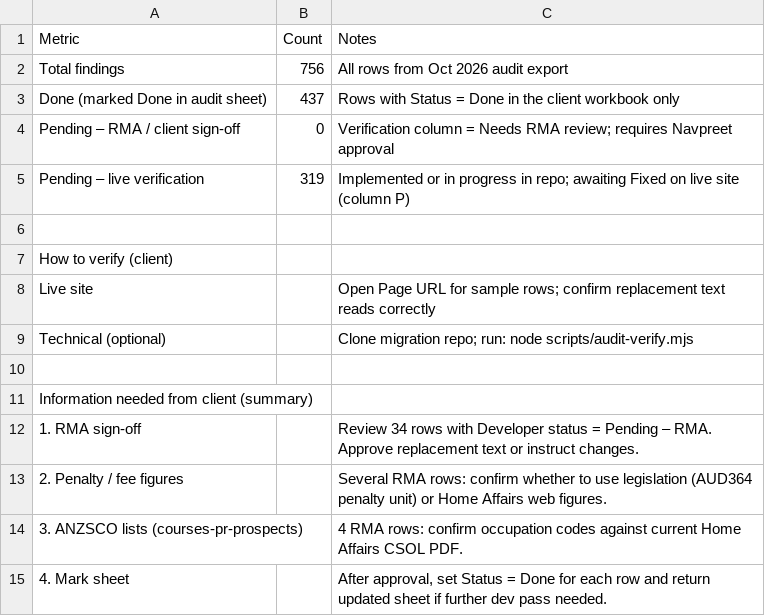
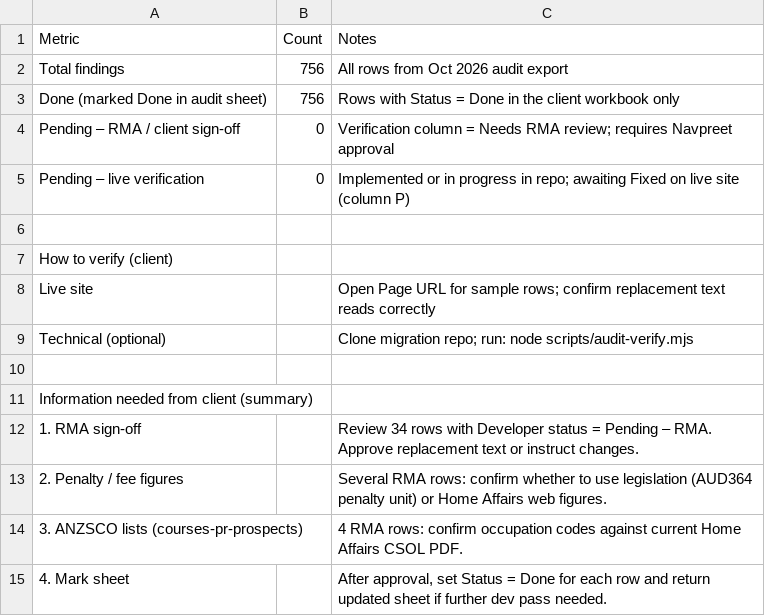
Before and after one commit to shivanshunigam01/migration, a CSV file: Nanak_Migration_Service_Page_Audit_Oct2026_CLIENT_SUMMARY.csv, drawn as a sheet.

```diff
--- a/Nanak_Migration_Service_Page_Audit_Oct2026_CLIENT_SUMMARY.csv
+++ b/Nanak_Migration_Service_Page_Audit_Oct2026_CLIENT_SUMMARY.csv
@@ -2,5 +2,5 @@ Metric,Count,Notes
 Total findings,756,All rows from Oct 2026 audit export
-Done (marked Done in audit sheet),437,Rows with Status = Done in the client workbook only
+Done (marked Done in audit sheet),756,Rows with Status = Done in the client workbook only
 Pending – RMA / client sign-off,0,Verification column = Needs RMA review; requires Navpreet approval
-Pending – live verification,319,Implemented or in progress in repo; awaiting Fixed on live site (column P)
+Pending – live verification,0,Implemented or in progress in repo; awaiting Fixed on live site (column P)
 ,,
```
Also changed, not shown: 16 other files.
